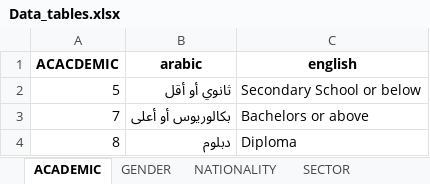
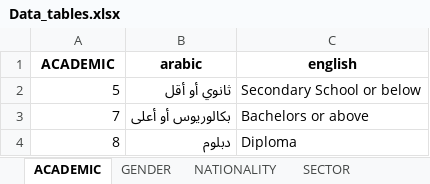
Before and after one commit to roum71/customer-satisfaction-dashboard, an Excel workbook: Data_tables.xlsx, sheet ACADEMIC, drawn as a sheet; values as stored, in another font and other column widths than the file's, no borders; table styles not drawn; the diff names each change by its address in the sheet, - before the commit and + after, or states it on an @@ line.

Commit message:
Add files via upload

```diff
--- a/Data_tables.xlsx (sheet ACADEMIC)
+++ b/Data_tables.xlsx (sheet ACADEMIC)
-A1: ACACDEMIC
+A1: ACADEMIC
```
